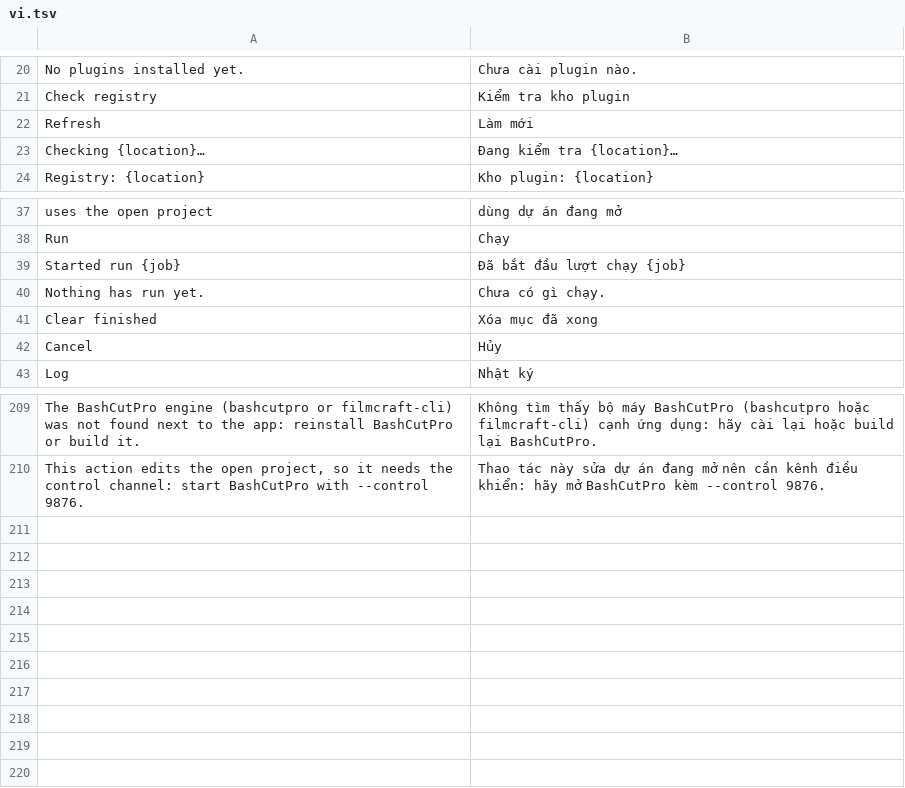
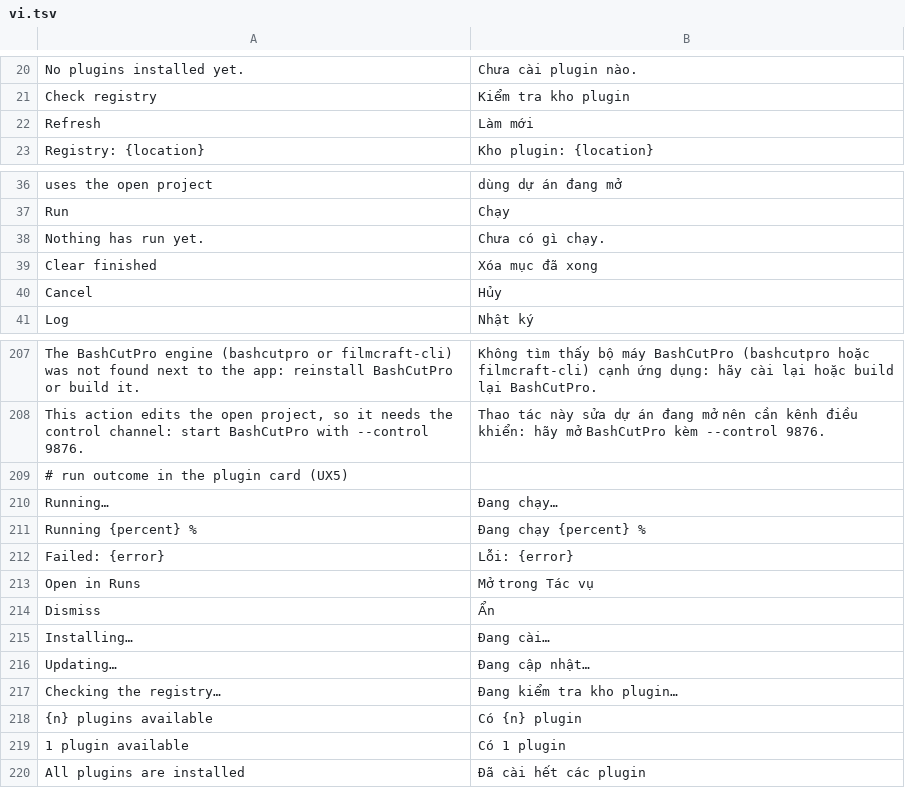
Before and after one commit to dongnguyenvie/BashCutPro, a TSV file: crates/ui-egui/src/bashcut_ui/strings/vi.tsv, drawn as a sheet; only a part is shown, gaps mark what is left out.

Commit message:
UX5: run outcome in the plugin card, Installing… state, first-open registry check (no auto-switch to Runs)

```diff
--- a/crates/ui-egui/src/bashcut_ui/strings/vi.tsv
+++ b/crates/ui-egui/src/bashcut_ui/strings/vi.tsv
@@ -22,3 +22,2 @@ Check registry	Kiểm tra kho plugin
 Refresh	Làm mới
-Checking {location}…	Đang kiểm tra {location}…
 Registry: {location}	Kho plugin: {location}
@@ -38,3 +37,2 @@ uses the open project	dùng dự án đang mở
 Run	Chạy
-Started run {job}	Đã bắt đầu lượt chạy {job}
 Nothing has run yet.	Chưa có gì chạy.
@@ -210 +208,13 @@ The BashCutPro engine (bashcutpro or filmcraft-cli) was not found next to the ap
 This action edits the open project, so it needs the control channel: start BashCutPro with --control 9876.	Thao tác này sửa dự án đang mở nên cần kênh điều khiển: hãy mở BashCutPro kèm --control 9876.
+# run outcome in the plugin card (UX5)
+Running…	Đang chạy…
+Running {percent} %	Đang chạy {percent} %
+Failed: {error}	Lỗi: {error}
+Open in Runs	Mở trong Tác vụ
+Dismiss	Ẩn
+Installing…	Đang cài…
+Updating…	Đang cập nhật…
+Checking the registry…	Đang kiểm tra kho plugin…
+{n} plugins available	Có {n} plugin
+1 plugin available	Có 1 plugin
+All plugins are installed	Đã cài hết các plugin
```
Also changed, not shown: 6 other files.
